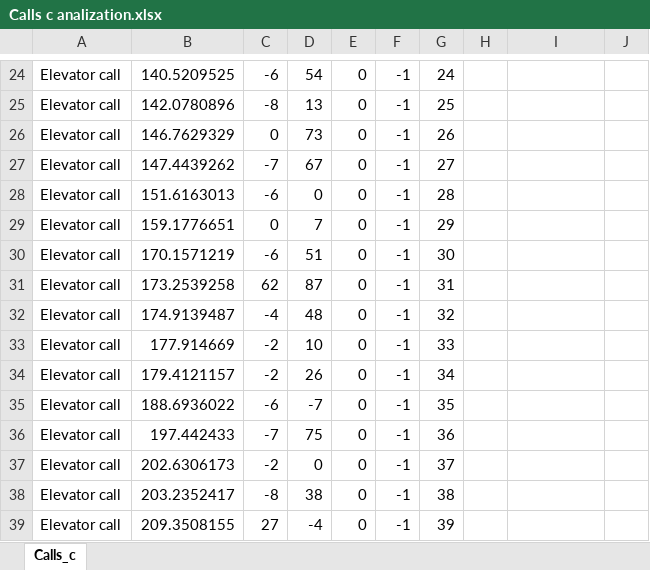
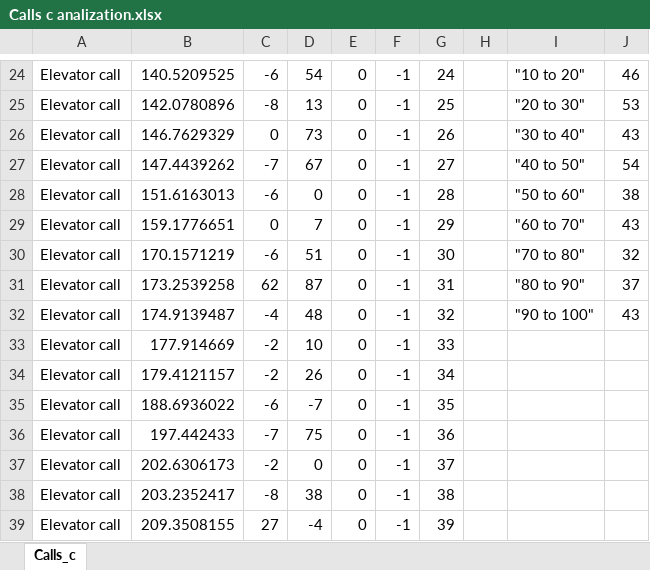
Before and after one commit to Yannnyan/Ex1_OOP, an Excel workbook: AnalizeCalls/Calls c analization.xlsx, sheet Calls_c, drawn as a sheet; only a part is shown, gaps mark what is left out; values as stored, in another font and other column widths than the file's, no borders; charts and pictures not drawn; the diff covers the shown part only; the diff names each change by its address in the sheet, - before the commit and + after, or states it on an @@ line.

Commit message:
Writer and reader from json and to csv file added. all the needed files are inside the input folder. Calls analization added.

```diff
--- a/AnalizeCalls/Calls c analization.xlsx (sheet Calls_c)
+++ b/AnalizeCalls/Calls c analization.xlsx (sheet Calls_c)
-I24: (empty)
+I24: "10 to 20"
-J24: (empty)
+J24: 46
-I25: (empty)
+I25: "20 to 30"
-J25: (empty)
+J25: 53
-I26: (empty)
+I26: "30 to 40"
-J26: (empty)
+J26: 43
-I27: (empty)
+I27: "40 to 50"
-J27: (empty)
+J27: 54
-I28: (empty)
+I28: "50 to 60"
-J28: (empty)
+J28: 38
-I29: (empty)
+I29: "60 to 70"
-J29: (empty)
+J29: 43
-I30: (empty)
+I30: "70 to 80"
-J30: (empty)
+J30: 32
-I31: (empty)
+I31: "80 to 90"
-J31: (empty)
+J31: 37
-I32: (empty)
+I32: "90 to 100"
-J32: (empty)
+J32: 43
```
Also changed, not shown: 32 edited cells elsewhere in this sheet, charts or pictures, AnalizeCalls/Call b analization.xlsx, AnalizeCalls/Calls a analization.xlsx, 1 other file.
